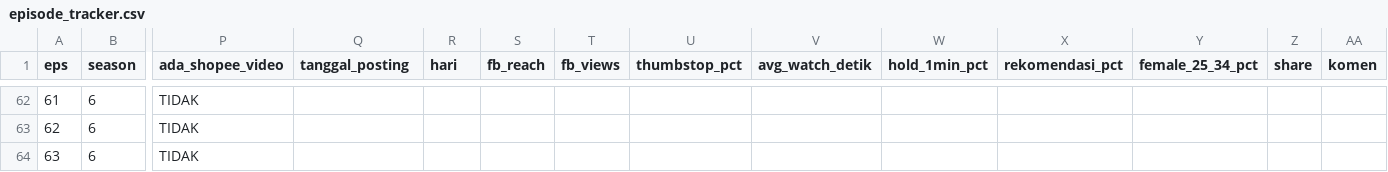
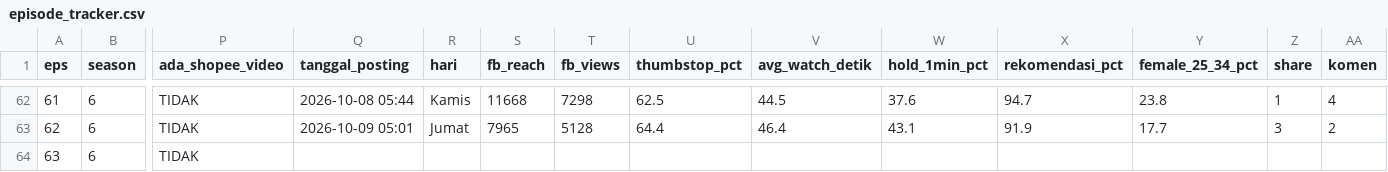
Before and after one commit to faiz1405/cerita-cerdik-file, a CSV file: cerita-cerdik/episode_tracker.csv, drawn as a sheet; only a part is shown, gaps mark what is left out; the diff covers the shown part only; the diff names each change by its address in the sheet, - before the commit and + after, or states it on an @@ line.

```diff
--- a/cerita-cerdik/episode_tracker.csv
+++ b/cerita-cerdik/episode_tracker.csv
-Q62 (tanggal_posting): (empty)
+Q62 (tanggal_posting): 2026-10-08 05:44
-R62 (hari): (empty)
+R62 (hari): Kamis
-S62 (fb_reach): (empty)
+S62 (fb_reach): 11668
-T62 (fb_views): (empty)
+T62 (fb_views): 7298
-U62 (thumbstop_pct): (empty)
+U62 (thumbstop_pct): 62.5
-V62 (avg_watch_detik): (empty)
+V62 (avg_watch_detik): 44.5
-W62 (hold_1min_pct): (empty)
+W62 (hold_1min_pct): 37.6
-X62 (rekomendasi_pct): (empty)
+X62 (rekomendasi_pct): 94.7
-Y62 (female_25_34_pct): (empty)
+Y62 (female_25_34_pct): 23.8
-Z62 (share): (empty)
+Z62 (share): 1
-AA62 (komen): (empty)
+AA62 (komen): 4
-Q63 (tanggal_posting): (empty)
+Q63 (tanggal_posting): 2026-10-09 05:01
-R63 (hari): (empty)
+R63 (hari): Jumat
-S63 (fb_reach): (empty)
+S63 (fb_reach): 7965
-T63 (fb_views): (empty)
+T63 (fb_views): 5128
-U63 (thumbstop_pct): (empty)
+U63 (thumbstop_pct): 64.4
-V63 (avg_watch_detik): (empty)
+V63 (avg_watch_detik): 46.4
-W63 (hold_1min_pct): (empty)
+W63 (hold_1min_pct): 43.1
-X63 (rekomendasi_pct): (empty)
+X63 (rekomendasi_pct): 91.9
-Y63 (female_25_34_pct): (empty)
+Y63 (female_25_34_pct): 17.7
-Z63 (share): (empty)
+Z63 (share): 3
-AA63 (komen): (empty)
+AA63 (komen): 2
```
Also changed, not shown: 53 edited cells elsewhere in this file.
